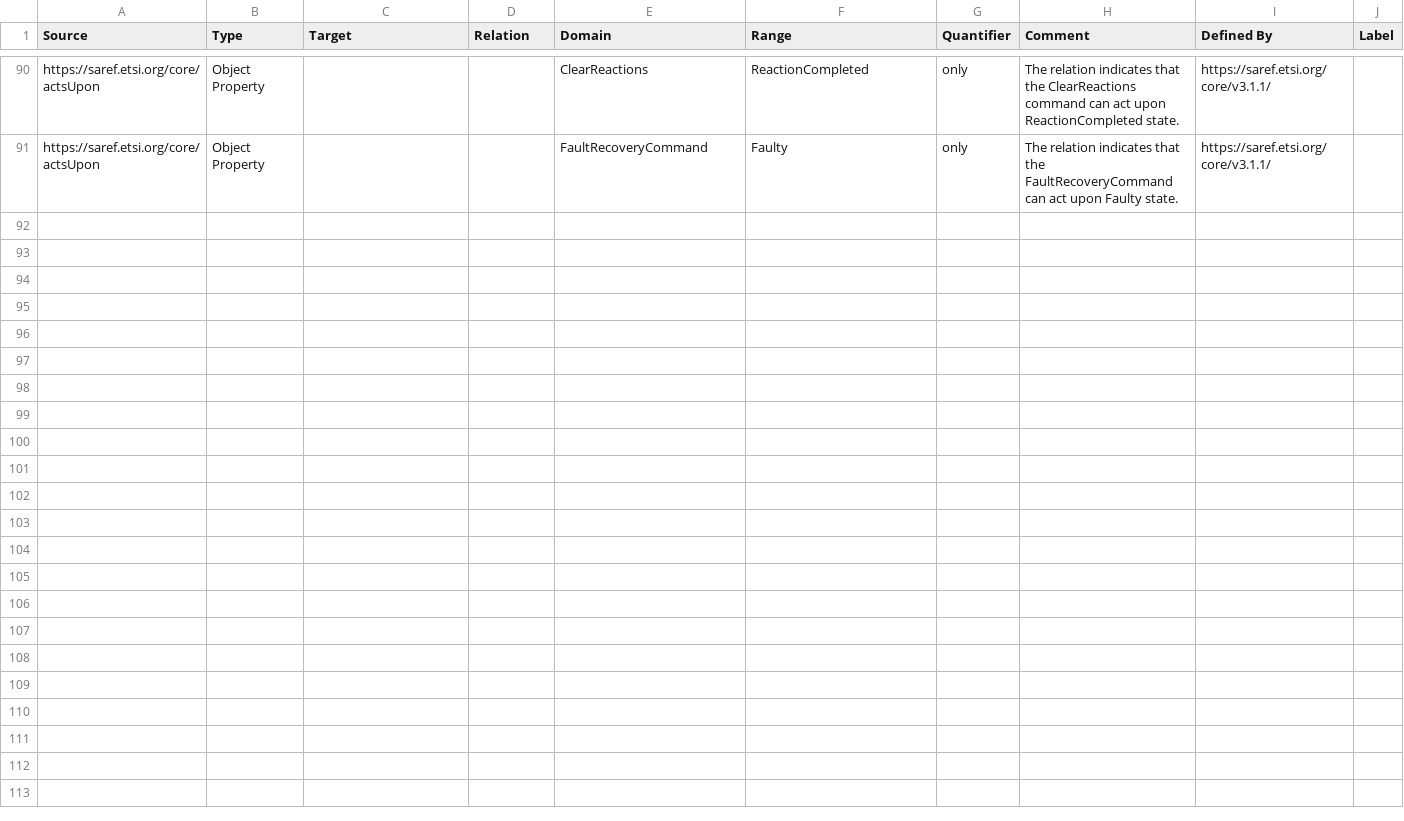
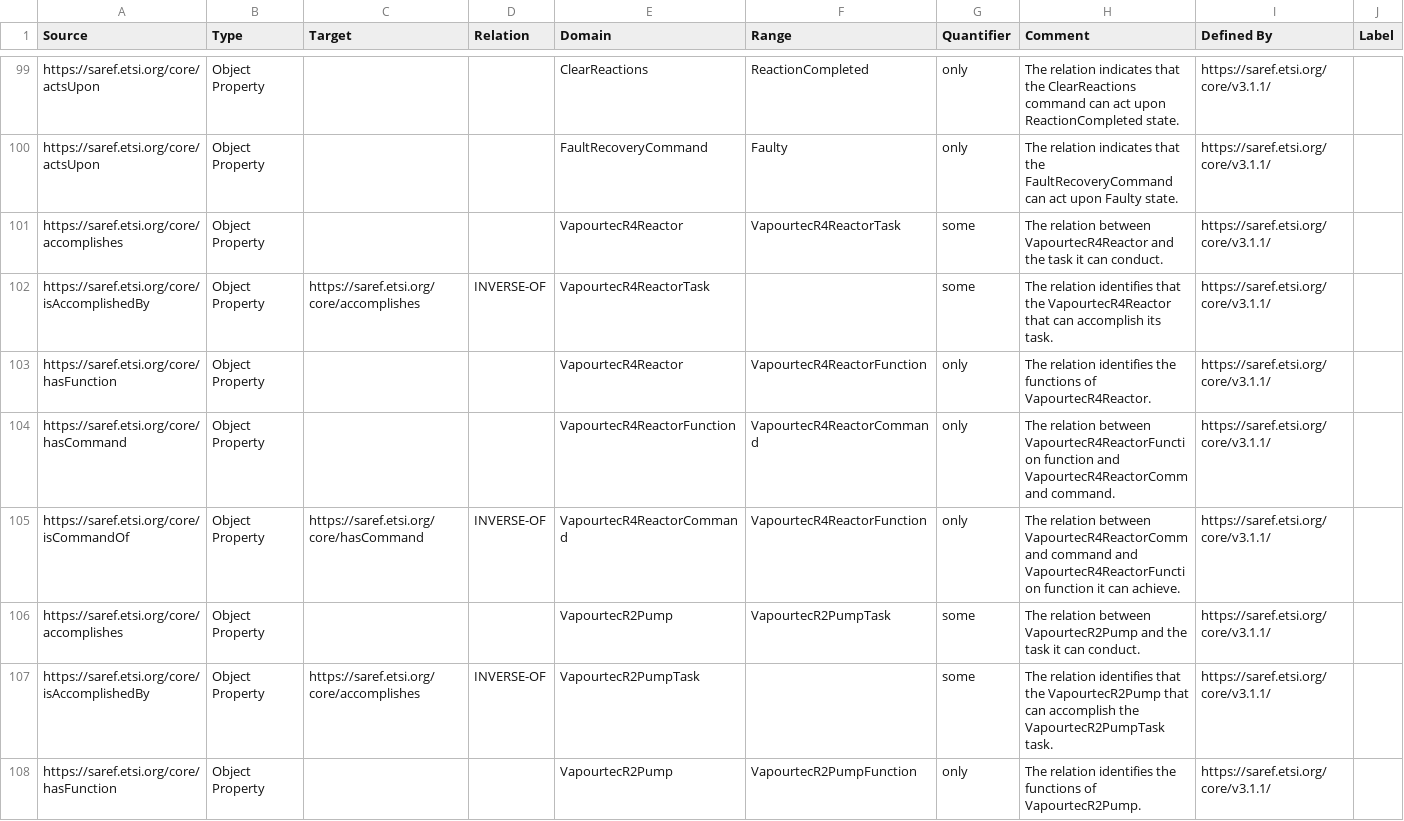
Before and after one commit to msff2/ontology, a CSV file: JPS_Ontology/KBTemplates/TBox/ontovapourtec.csv, drawn as a sheet; only a part is shown, gaps mark what is left out; the diff covers the shown part only.

```diff
--- a/JPS_Ontology/KBTemplates/TBox/ontovapourtec.csv
+++ b/JPS_Ontology/KBTemplates/TBox/ontovapourtec.csv
@@ -91 +100,9 @@ https://saref.etsi.org/core/actsUpon,Object Property,,,ClearReactions,ReactionCo
 https://saref.etsi.org/core/actsUpon,Object Property,,,FaultRecoveryCommand,Faulty,only,The relation indicates that the FaultRecoveryCommand can act upon Faulty state.,https://saref.etsi.org/core/v3.1.1/,
+https://saref.etsi.org/core/accomplishes,Object Property,,,VapourtecR4Reactor,VapourtecR4ReactorTask,some,The relation between VapourtecR4Reactor and the task it can conduct.,https://saref.etsi.org/core/v3.1.1/,
+https://saref.etsi.org/core/isAccomplishedBy,Object Property,https://saref.etsi.org/core/accomplishes,INVERSE-OF,VapourtecR4ReactorTask,,some,The relation identifies that the VapourtecR4Reactor that can accomplish its task.,https://saref.etsi.org/core/v3.1.1/,
+https://saref.etsi.org/core/hasFunction,Object Property,,,VapourtecR4Reactor,VapourtecR4ReactorFunction,only,The relation identifies the functions of VapourtecR4Reactor.,https://saref.etsi.org/core/v3.1.1/,
+https://saref.etsi.org/core/hasCommand,Object Property,,,VapourtecR4ReactorFunction,VapourtecR4ReactorCommand,only,The relation between VapourtecR4ReactorFunction function and VapourtecR4ReactorCommand command.,https://saref.etsi.org/core/v3.1.1/,
+https://saref.etsi.org/core/isCommandOf,Object Property,https://saref.etsi.org/core/hasCommand,INVERSE-OF,VapourtecR4ReactorCommand,VapourtecR4ReactorFunction,only,The relation between VapourtecR4ReactorCommand command and VapourtecR4ReactorFunction function it can achieve.,https://saref.etsi.org/core/v3.1.1/,
+https://saref.etsi.org/core/accomplishes,Object Property,,,VapourtecR2Pump,VapourtecR2PumpTask,some,The relation between VapourtecR2Pump and the task it can conduct.,https://saref.etsi.org/core/v3.1.1/,
+https://saref.etsi.org/core/isAccomplishedBy,Object Property,https://saref.etsi.org/core/accomplishes,INVERSE-OF,VapourtecR2PumpTask,,some,The relation identifies that the VapourtecR2Pump that can accomplish the VapourtecR2PumpTask task.,https://saref.etsi.org/core/v3.1.1/,
+https://saref.etsi.org/core/hasFunction,Object Property,,,VapourtecR2Pump,VapourtecR2PumpFunction,only,The relation identifies the functions of VapourtecR2Pump.,https://saref.etsi.org/core/v3.1.1/,
```
Also changed, not shown: 16 added rows and 7 edited cells elsewhere in this file, JPS_Ontology/KBTemplates/TBox/ontolab.csv.
